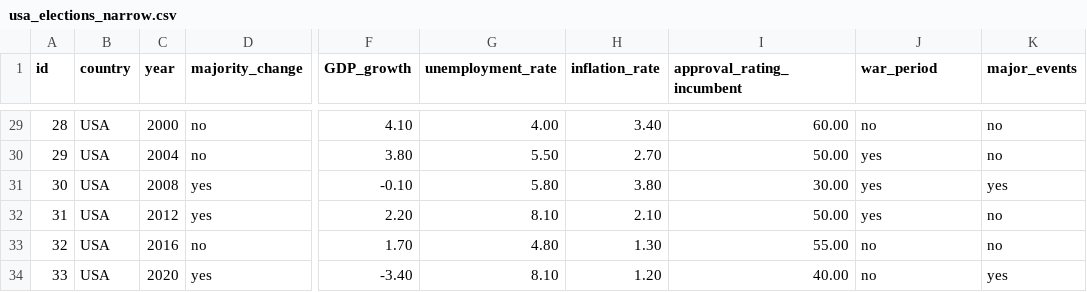
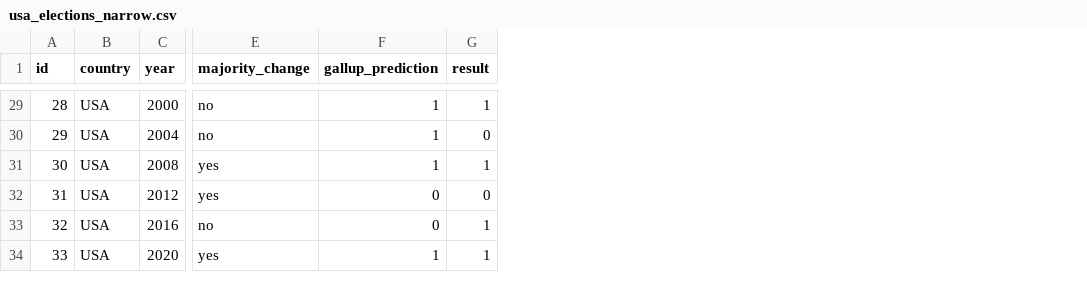
Before and after one commit to FeWach/Election_Outcome_Prediction_Model, a CSV file: usa_elections_narrow.csv, drawn as a sheet; only a part is shown, gaps mark what is left out; removed rows and columns are numbered as before the commit, all else as after; the diff covers the shown part only; the diff names each change by its address in the sheet, - before the commit and + after, or states it on an @@ line.

```diff
--- a/usa_elections_narrow.csv
+++ b/usa_elections_narrow.csv
-column D (majority_change), rows 29-34: no | no | yes | yes | no | yes
-column F (GDP_growth), rows 29-34: 4.10 | 3.80 | -0.10 | 2.20 | 1.70 | -3.40
-column G (unemployment_rate), rows 29-34: 4.00 | 5.50 | 5.80 | 8.10 | 4.80 | 8.10
-column H (inflation_rate), rows 29-34: 3.40 | 2.70 | 3.80 | 2.10 | 1.30 | 1.20
-column I (approval_rating_incumbent), rows 29-34: 60.00 | 50.00 | 30.00 | 50.00 | 55.00 | 40.00
-column K (major_events), rows 29-34: no | no | yes | no | no | yes
+column F (gallup_prediction), rows 29-34: 1 | 1 | 1 | 0 | 0 | 1
+column G (result), rows 29-34: 1 | 0 | 1 | 0 | 1 | 1
-E1: war_period
+E1: majority_change
-E30 (majority_change): yes
+E30 (majority_change): no
-E34 (majority_change): no
+E34 (majority_change): yes
```
Also changed, not shown: 19 edited cells elsewhere in this file.
